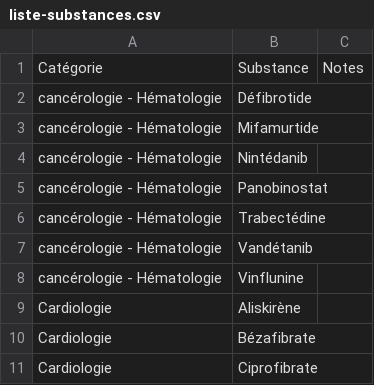
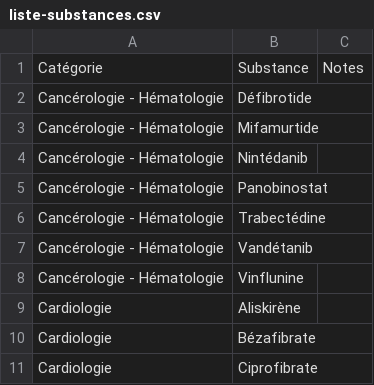
Before and after one commit to DavidBruant/medocs, a CSV file: liste-substances.csv, drawn as a sheet; only a part is shown; the diff covers the shown part only.

```diff
--- a/liste-substances.csv
+++ b/liste-substances.csv
@@ -1,9 +1,9 @@
 Catégorie,Substance,Notes
-cancérologie - Hématologie,Défibrotide,
-cancérologie - Hématologie,Mifamurtide,
-cancérologie - Hématologie,Nintédanib,
-cancérologie - Hématologie,Panobinostat,
-cancérologie - Hématologie,Trabectédine,
-cancérologie - Hématologie,Vandétanib,
-cancérologie - Hématologie,Vinflunine,
+Cancérologie - Hématologie,Défibrotide,
+Cancérologie - Hématologie,Mifamurtide,
+Cancérologie - Hématologie,Nintédanib,
+Cancérologie - Hématologie,Panobinostat,
+Cancérologie - Hématologie,Trabectédine,
+Cancérologie - Hématologie,Vandétanib,
+Cancérologie - Hématologie,Vinflunine,
 Cardiologie,Aliskirène,
```
Also changed, not shown: 19 edited cells elsewhere in this file.
